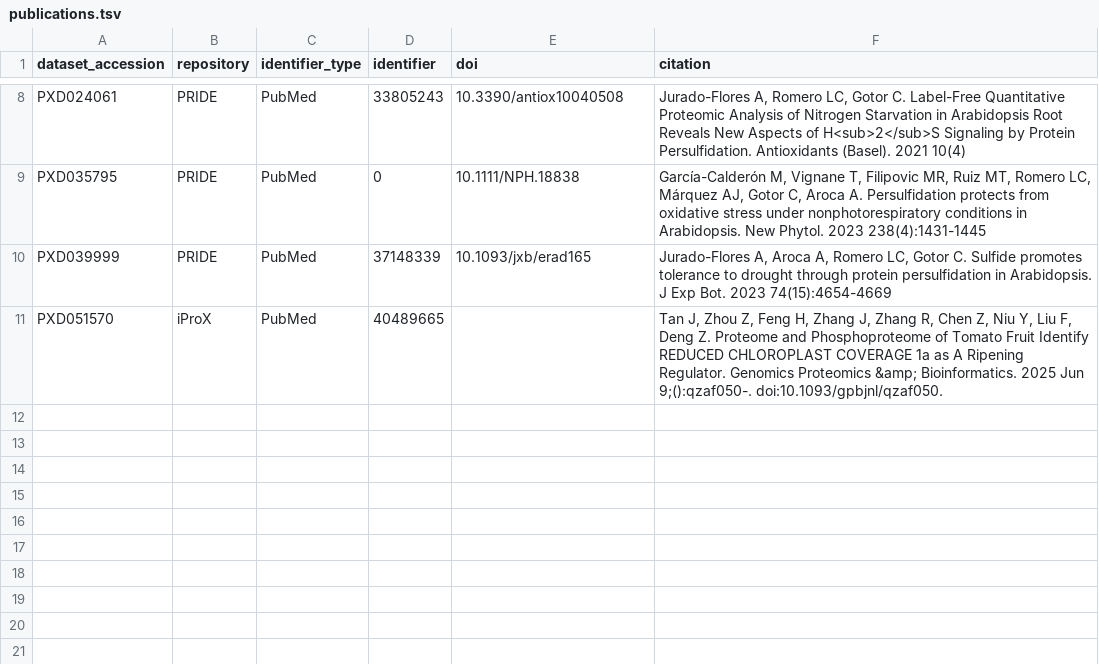
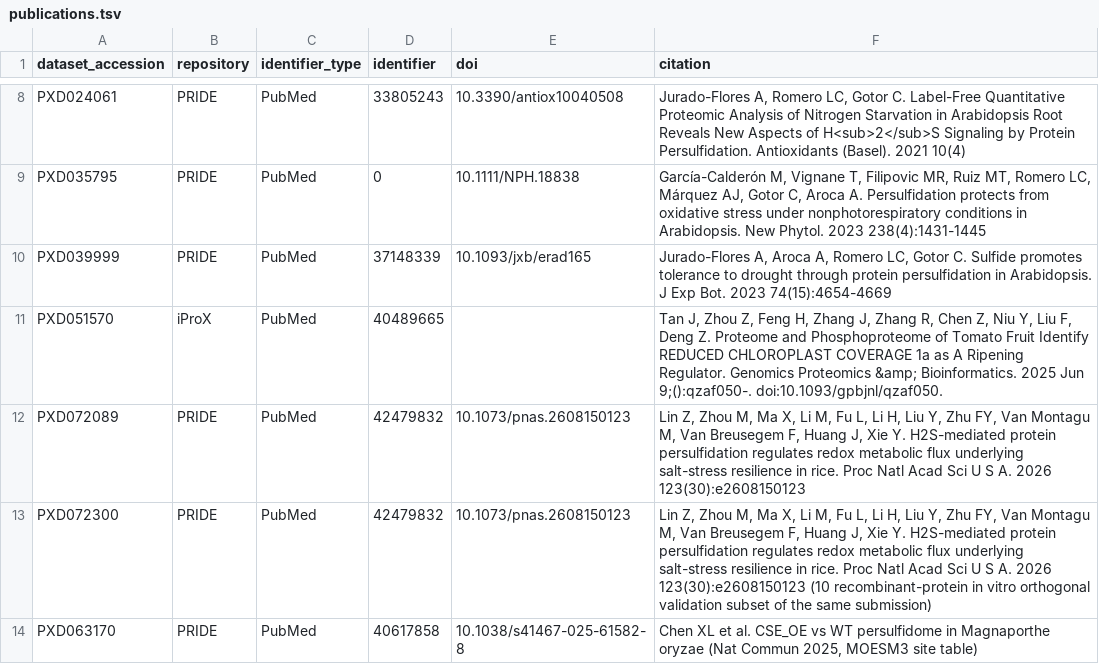
Before and after one commit to nblvguohao/PlantPersulf-Code, a TSV file: data/registry/publications.tsv, drawn as a sheet; only a part is shown, gaps mark what is left out.

```diff
--- a/data/registry/publications.tsv
+++ b/data/registry/publications.tsv
@@ -11 +11,4 @@ PXD039999	PRIDE	PubMed	37148339	10.1093/jxb/erad165	Jurado-Flores A, Aroca A, Ro
 PXD051570	iProX	PubMed	40489665		Tan J, Zhou Z, Feng H, Zhang J, Zhang R, Chen Z, Niu Y, Liu F, Deng Z. Proteome and Phosphoproteome of Tomato Fruit Identify REDUCED CHLOROPLAST COVERAGE 1a as A Ripening Regulator. Genomics Proteomics &amp; Bioinformatics. 2025 Jun 9;():qzaf050-. doi:10.1093/gpbjnl/qzaf050.
+PXD072089	PRIDE	PubMed	42479832	10.1073/pnas.2608150123	Lin Z, Zhou M, Ma X, Li M, Fu L, Li H, Liu Y, Zhu FY, Van Montagu M, Van Breusegem F, Huang J, Xie Y. H2S-mediated protein persulfidation regulates redox metabolic flux underlying salt-stress resilience in rice. Proc Natl Acad Sci U S A. 2026 123(30):e2608150123
+PXD072300	PRIDE	PubMed	42479832	10.1073/pnas.2608150123	Lin Z, Zhou M, Ma X, Li M, Fu L, Li H, Liu Y, Zhu FY, Van Montagu M, Van Breusegem F, Huang J, Xie Y. H2S-mediated protein persulfidation regulates redox metabolic flux underlying salt-stress resilience in rice. Proc Natl Acad Sci U S A. 2026 123(30):e2608150123 (10 recombinant-protein in vitro orthogonal validation subset of the same submission)
+PXD063170	PRIDE	PubMed	40617858	10.1038/s41467-025-61582-8	Chen XL et al. CSE_OE vs WT persulfidome in Magnaporthe oryzae (Nat Commun 2025, MOESM3 site table)
```
Also changed, not shown: 5 other files.
